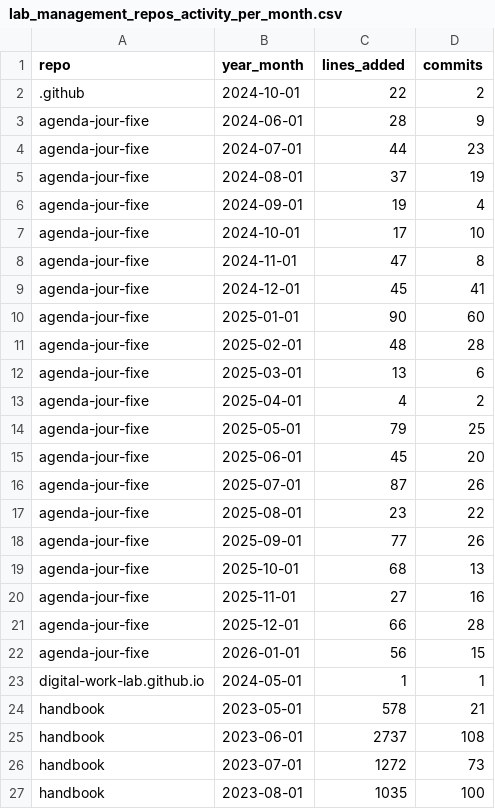
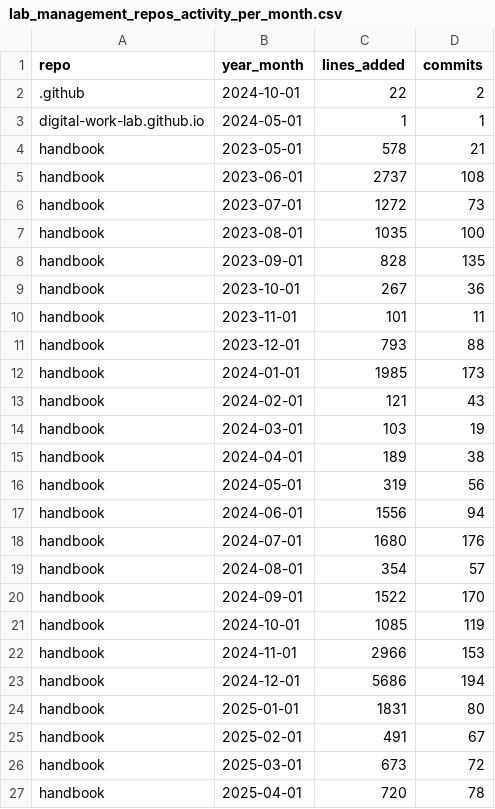
Before and after one commit to digital-work-lab/handbook, a CSV file: assets/reports/lab_management_repos_activity_per_month.csv, drawn as a sheet; only a part is shown; the shorter side is filled out with more unchanged rows; the diff names each change by its address in the sheet, - before the commit and + after, or states it on an @@ line.

```diff
--- a/assets/reports/lab_management_repos_activity_per_month.csv
+++ b/assets/reports/lab_management_repos_activity_per_month.csv
-row 3: agenda-jour-fixe | 2024-06-01 | 28 | 9
-row 4: agenda-jour-fixe | 2024-07-01 | 44 | 23
-row 5: agenda-jour-fixe | 2024-08-01 | 37 | 19
-row 6: agenda-jour-fixe | 2024-09-01 | 19 | 4
-row 7: agenda-jour-fixe | 2024-10-01 | 17 | 10
-row 8: agenda-jour-fixe | 2024-11-01 | 47 | 8
-row 9: agenda-jour-fixe | 2024-12-01 | 45 | 41
-row 10: agenda-jour-fixe | 2025-01-01 | 90 | 60
-row 11: agenda-jour-fixe | 2025-02-01 | 48 | 28
-row 12: agenda-jour-fixe | 2025-03-01 | 13 | 6
-row 13: agenda-jour-fixe | 2025-04-01 | 4 | 2
-row 14: agenda-jour-fixe | 2025-05-01 | 79 | 25
-row 15: agenda-jour-fixe | 2025-06-01 | 45 | 20
-row 16: agenda-jour-fixe | 2025-07-01 | 87 | 26
-row 17: agenda-jour-fixe | 2025-08-01 | 23 | 22
-row 18: agenda-jour-fixe | 2025-09-01 | 77 | 26
-row 19: agenda-jour-fixe | 2025-10-01 | 68 | 13
-row 20: agenda-jour-fixe | 2025-11-01 | 27 | 16
-row 21: agenda-jour-fixe | 2025-12-01 | 66 | 28
-row 22: agenda-jour-fixe | 2026-01-01 | 56 | 15
```
Also changed, not shown: assets/reports/handbook_growth.csv, 2 other files.
